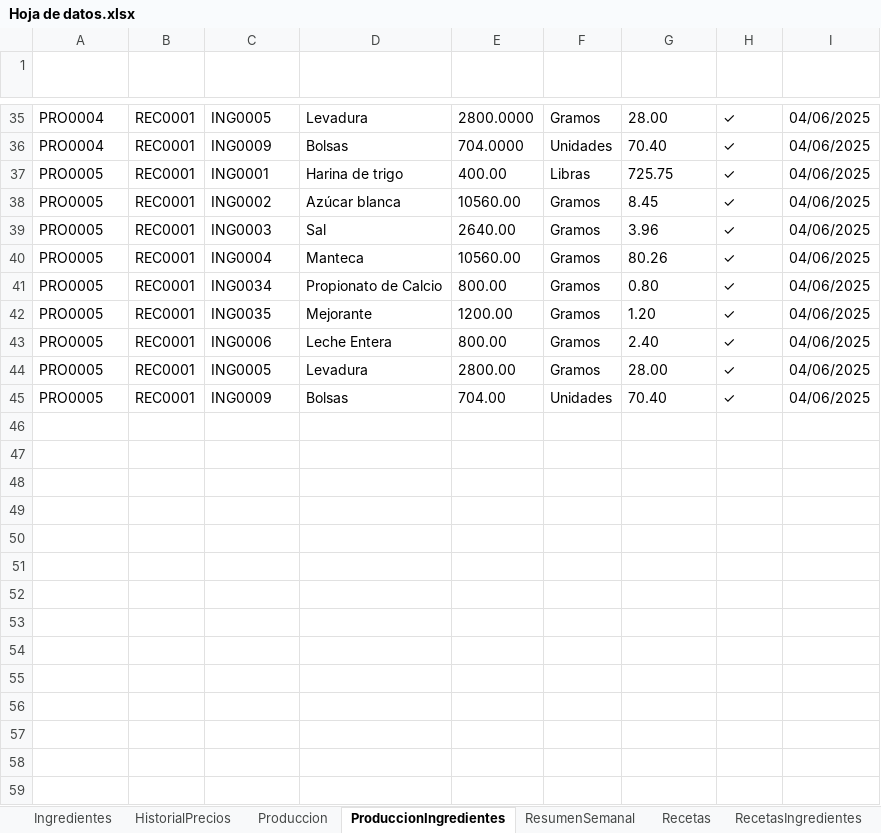
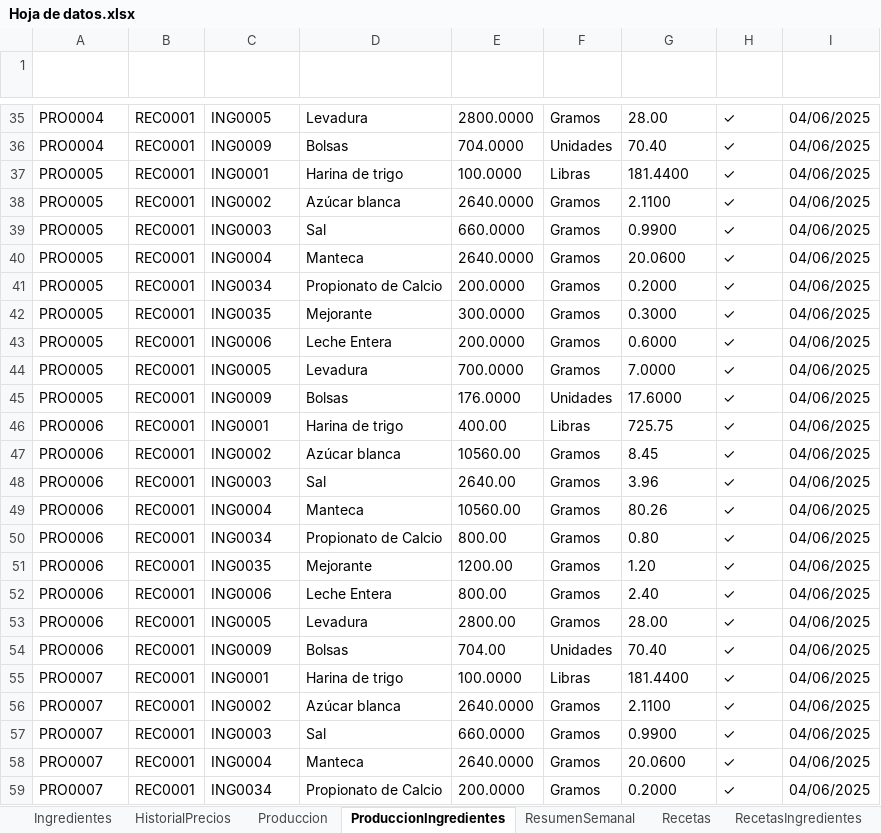
Before and after one commit to EmanuelMiltonGonzalesQuiroz/GUIpanaderia, an Excel workbook: ProyectosPanaderia/Datos/Hoja de datos.xlsx, sheet ProduccionIngredientes, drawn as a sheet; only a part is shown, gaps mark what is left out; values as stored, in another font and other column widths than the file's, no borders; table styles not drawn; the diff covers the shown part only; the diff names each change by its address in the sheet, - before the commit and + after, or states it on an @@ line.

```diff
--- a/ProyectosPanaderia/Datos/Hoja de datos.xlsx (sheet ProduccionIngredientes)
+++ b/ProyectosPanaderia/Datos/Hoja de datos.xlsx (sheet ProduccionIngredientes)
-E37 (Cantidad Usada): 400.00
+E37 (Cantidad Usada): 100.0000
-G37 (Costo Total): 725.75
+G37 (Costo Total): 181.4400
-E38 (Cantidad Usada): 10560.00
+E38 (Cantidad Usada): 2640.0000
-G38 (Costo Total): 8.45
+G38 (Costo Total): 2.1100
-E39 (Cantidad Usada): 2640.00
+E39 (Cantidad Usada): 660.0000
-G39 (Costo Total): 3.96
+G39 (Costo Total): 0.9900
-E40 (Cantidad Usada): 10560.00
+E40 (Cantidad Usada): 2640.0000
-G40 (Costo Total): 80.26
+G40 (Costo Total): 20.0600
-E41 (Cantidad Usada): 800.00
+E41 (Cantidad Usada): 200.0000
-G41 (Costo Total): 0.80
+G41 (Costo Total): 0.2000
-E42 (Cantidad Usada): 1200.00
+E42 (Cantidad Usada): 300.0000
-G42 (Costo Total): 1.20
+G42 (Costo Total): 0.3000
-E43 (Cantidad Usada): 800.00
+E43 (Cantidad Usada): 200.0000
-G43 (Costo Total): 2.40
+G43 (Costo Total): 0.6000
-E44 (Cantidad Usada): 2800.00
+E44 (Cantidad Usada): 700.0000
-G44 (Costo Total): 28.00
+G44 (Costo Total): 7.0000
-E45 (Cantidad Usada): 704.00
+E45 (Cantidad Usada): 176.0000
-G45 (Costo Total): 70.40
+G45 (Costo Total): 17.6000
+row 46: PRO0006 | REC0001 | ING0001 | Harina de trigo | 400.00 | Libras | 725.75 | ✓ | 04/06/2025
+row 47: PRO0006 | REC0001 | ING0002 | Azúcar blanca | 10560.00 | Gramos | 8.45 | ✓ | 04/06/2025
+row 48: PRO0006 | REC0001 | ING0003 | Sal | 2640.00 | Gramos | 3.96 | ✓ | 04/06/2025
+row 49: PRO0006 | REC0001 | ING0004 | Manteca | 10560.00 | Gramos | 80.26 | ✓ | 04/06/2025
+row 50: PRO0006 | REC0001 | ING0034 | Propionato de Calcio | 800.00 | Gramos | 0.80 | ✓ | 04/06/2025
+row 51: PRO0006 | REC0001 | ING0035 | Mejorante | 1200.00 | Gramos | 1.20 | ✓ | 04/06/2025
+row 52: PRO0006 | REC0001 | ING0006 | Leche Entera | 800.00 | Gramos | 2.40 | ✓ | 04/06/2025
+row 53: PRO0006 | REC0001 | ING0005 | Levadura | 2800.00 | Gramos | 28.00 | ✓ | 04/06/2025
+row 54: PRO0006 | REC0001 | ING0009 | Bolsas | 704.00 | Unidades | 70.40 | ✓ | 04/06/2025
+row 55: PRO0007 | REC0001 | ING0001 | Harina de trigo | 100.0000 | Libras | 181.4400 | ✓ | 04/06/2025
+row 56: PRO0007 | REC0001 | ING0002 | Azúcar blanca | 2640.0000 | Gramos | 2.1100 | ✓ | 04/06/2025
+row 57: PRO0007 | REC0001 | ING0003 | Sal | 660.0000 | Gramos | 0.9900 | ✓ | 04/06/2025
+row 58: PRO0007 | REC0001 | ING0004 | Manteca | 2640.0000 | Gramos | 20.0600 | ✓ | 04/06/2025
+row 59: PRO0007 | REC0001 | ING0034 | Propionato de Calcio | 200.0000 | Gramos | 0.2000 | ✓ | 04/06/2025
```
Also changed, not shown: 13 added rows elsewhere in this sheet, sheet Produccion, 13 other files.
